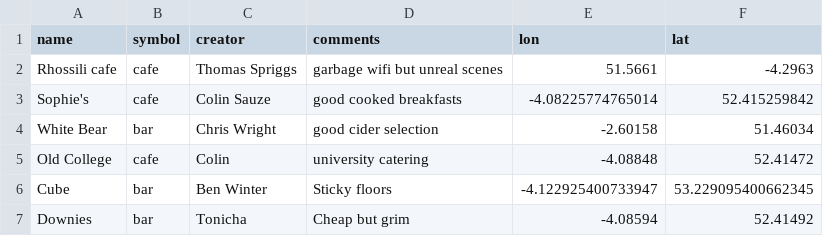
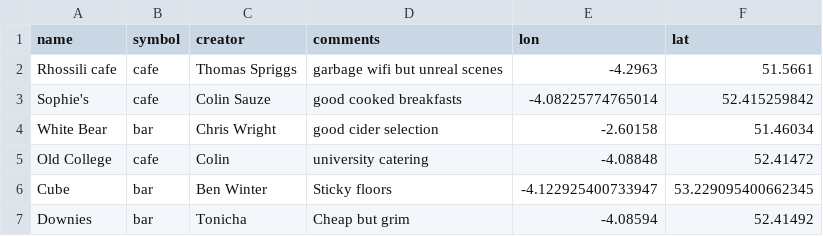
Before and after one commit to colinsauze/aber-pubs, a CSV file: aberpubs.csv, drawn as a sheet.

Commit message:
Update aberpubs.csv

```diff
--- a/aberpubs.csv
+++ b/aberpubs.csv
@@ -1,3 +1,3 @@
 name,symbol,creator,comments,lon,lat
-Rhossili cafe,cafe,Thomas Spriggs,garbage wifi but unreal scenes,51.5661,-4.2963
+Rhossili cafe,cafe,Thomas Spriggs,garbage wifi but unreal scenes,-4.2963,51.5661
 Sophie's,cafe,Colin Sauze,good cooked breakfasts,-4.08225774765014,52.415259842
```
